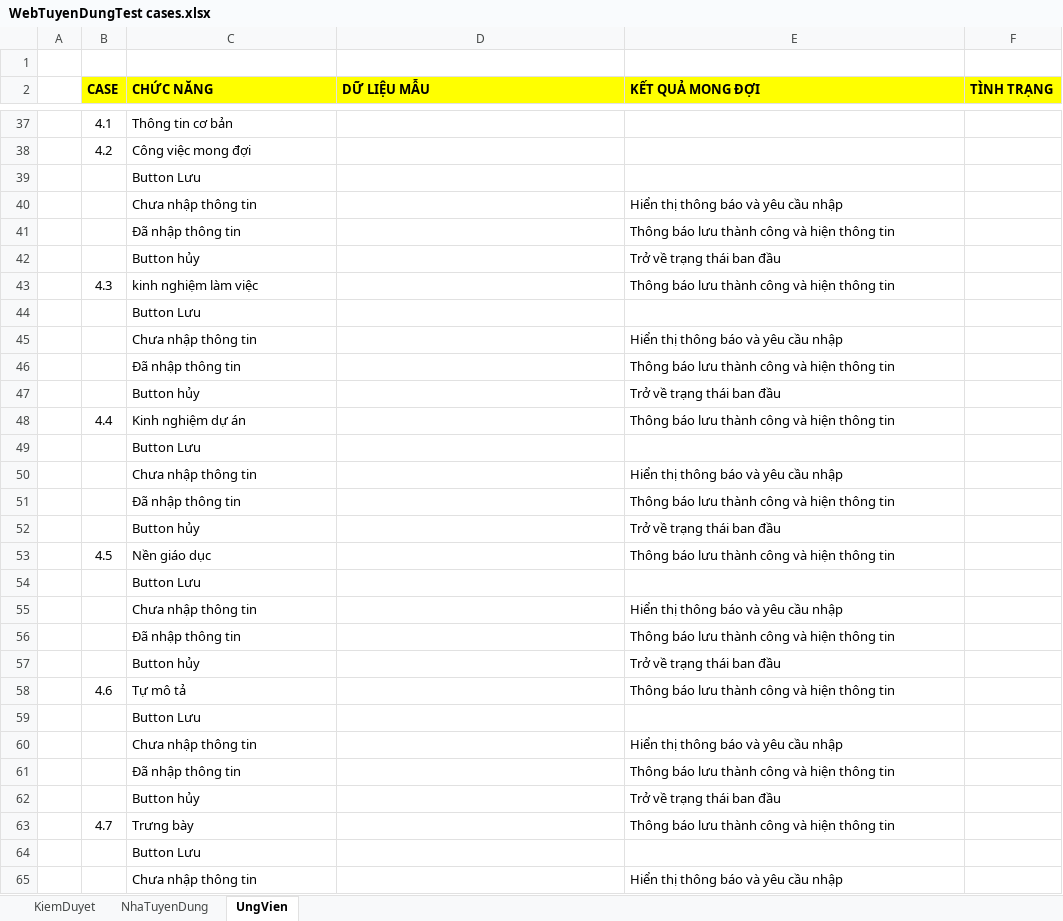
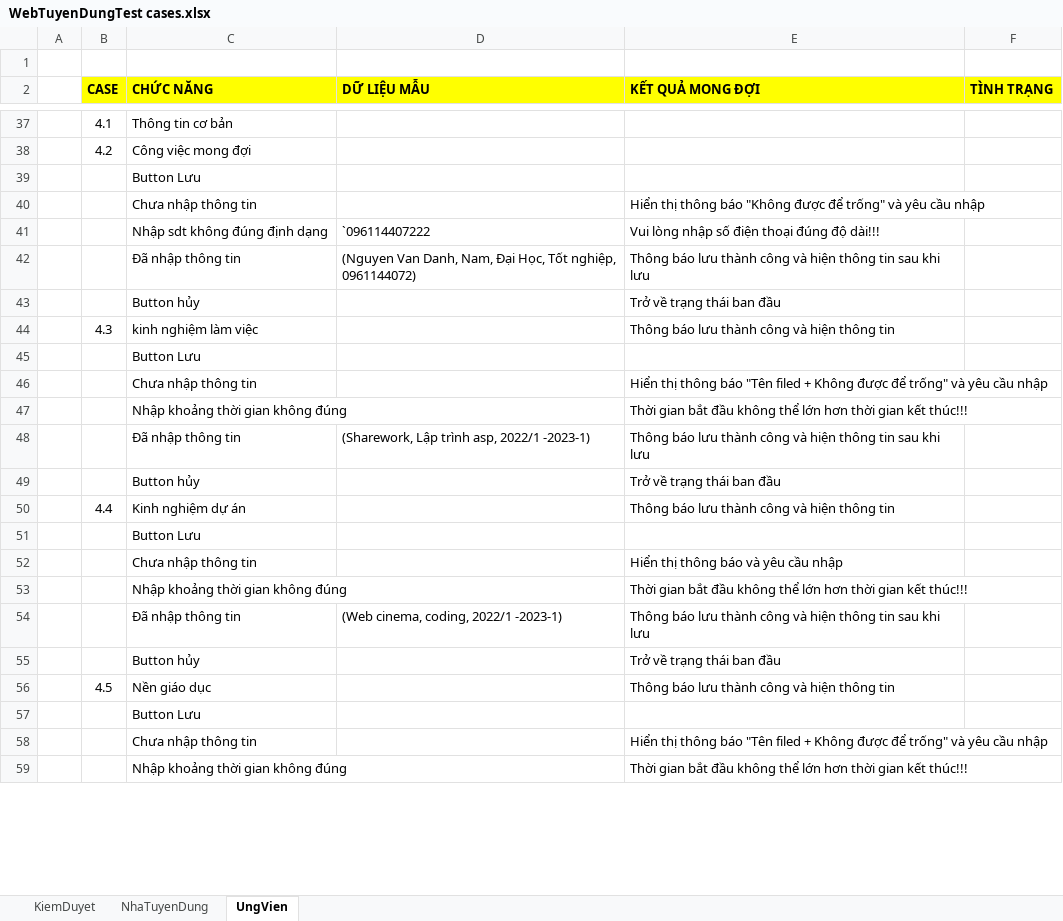
Before and after one commit to tranthanhhung0706/KT_LTHDT_Recruitment, an Excel workbook: Bao Cao/Testcase/WebTuyenDungTest cases.xlsx, sheet UngVien, drawn as a sheet; only a part is shown, gaps mark what is left out; values as stored, in another font and other column widths than the file's, no borders; removed rows and columns are numbered as before the commit, all else as after; ↵ is a line break in a cell; the diff covers the shown part only; the diff names each change by its address in the sheet, - before the commit and + after, or states it on an @@ line.

```diff
--- a/Bao Cao/Testcase/WebTuyenDungTest cases.xlsx (sheet UngVien)
+++ b/Bao Cao/Testcase/WebTuyenDungTest cases.xlsx (sheet UngVien)
-E40 (KẾT QUẢ MONG ĐỢI): Hiển thị thông báo và yêu cầu nhập
+E40 (KẾT QUẢ MONG ĐỢI): Hiển thị thông báo "Không được để trống" và yêu cầu nhập
+row 41:  |  | Nhập sdt không đúng định dạng | `096114407222 | Vui lòng nhập số điện thoại đúng độ dài!!!
-D42 (DỮ LIỆU MẪU): (empty)
+D42 (DỮ LIỆU MẪU): (Nguyen Van Danh, Nam, Đại Học, Tốt nghiệp, ↵ 0961144072)
-E42 (KẾT QUẢ MONG ĐỢI): …thông tin
+E42 (KẾT QUẢ MONG ĐỢI): …thông tin sau khi lưu
-E46 (KẾT QUẢ MONG ĐỢI): …thông báo và yêu…
+E46 (KẾT QUẢ MONG ĐỢI): …thông báo "Tên filed + Không được để trống" và yêu…
+row 47:  |  | Nhập khoảng thời gian không đúng |  | Thời gian bắt đầu không thể lớn hơn thời gian kết thúc!!!
-D48 (DỮ LIỆU MẪU): (empty)
+D48 (DỮ LIỆU MẪU): (Sharework, Lập trình asp, 2022/1 -2023-1)
-E48 (KẾT QUẢ MONG ĐỢI): …thông tin
+E48 (KẾT QUẢ MONG ĐỢI): …thông tin sau khi lưu
+row 53:  |  | Nhập khoảng thời gian không đúng |  | Thời gian bắt đầu không thể lớn hơn thời gian kết thúc!!!
-D54 (DỮ LIỆU MẪU): (empty)
+D54 (DỮ LIỆU MẪU): (Web cinema, coding, 2022/1 -2023-1)
-E54 (KẾT QUẢ MONG ĐỢI): …thông tin
+E54 (KẾT QUẢ MONG ĐỢI): …thông tin sau khi lưu
-E58 (KẾT QUẢ MONG ĐỢI): …thông báo và yêu…
+E58 (KẾT QUẢ MONG ĐỢI): …thông báo "Tên filed + Không được để trống" và yêu…
-row 56:  |  | Đã nhập thông tin |  | Thông báo lưu thành công và hiện thông tin
-row 57:  |  | Button hủy |  | Trở về trạng thái ban đầu
-row 58:  | 4.6 | Tự mô tả |  | Thông báo lưu thành công và hiện thông tin
-row 59:  |  | Button Lưu
-row 60:  |  | Chưa nhập thông tin |  | Hiển thị thông báo và yêu cầu nhập
-row 61:  |  | Đã nhập thông tin |  | Thông báo lưu thành công và hiện thông tin
-row 62:  |  | Button hủy |  | Trở về trạng thái ban đầu
-row 63:  | 4.7 | Trưng bày |  | Thông báo lưu thành công và hiện thông tin
-row 64:  |  | Button Lưu
-row 65:  |  | Chưa nhập thông tin |  | Hiển thị thông báo và yêu cầu nhập
+row 59:  |  | Nhập khoảng thời gian không đúng |  | Thời gian bắt đầu không thể lớn hơn thời gian kết thúc!!!
```
Also changed, not shown: 3 added rows, 1 removed row and 7 edited cells elsewhere in this sheet, 1 other file.
